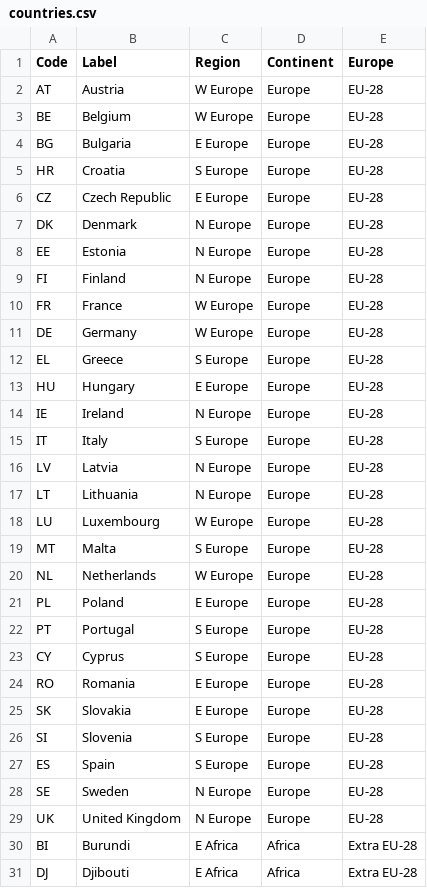
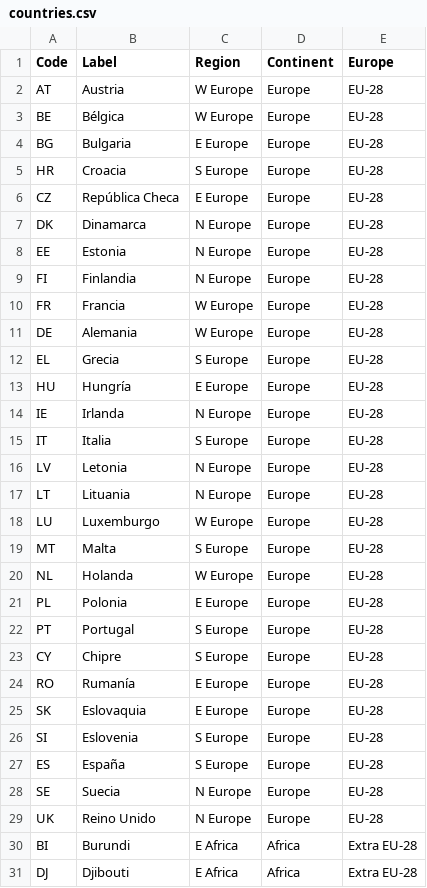
Before and after one commit to medialab-prado/3tpd-asilo-ue, a CSV file: data/codes/countries.csv, drawn as a sheet; only a part is shown; the diff covers the shown part only.

```diff
--- a/data/codes/countries.csv
+++ b/data/codes/countries.csv
@@ -2,29 +2,29 @@ Code;Label;Region;Continent;Europe
 AT;Austria;W Europe;Europe;EU-28
-BE;Belgium;W Europe;Europe;EU-28
+BE;Bélgica;W Europe;Europe;EU-28
 BG;Bulgaria;E Europe;Europe;EU-28
-HR;Croatia;S Europe;Europe;EU-28
-CZ;Czech Republic;E Europe;Europe;EU-28
-DK;Denmark;N Europe;Europe;EU-28
+HR;Croacia;S Europe;Europe;EU-28
+CZ;República Checa;E Europe;Europe;EU-28
+DK;Dinamarca;N Europe;Europe;EU-28
 EE;Estonia;N Europe;Europe;EU-28
-FI;Finland;N Europe;Europe;EU-28
-FR;France;W Europe;Europe;EU-28
-DE;Germany;W Europe;Europe;EU-28
-EL;Greece;S Europe;Europe;EU-28
-HU;Hungary;E Europe;Europe;EU-28
-IE;Ireland;N Europe;Europe;EU-28
-IT;Italy;S Europe;Europe;EU-28
-LV;Latvia;N Europe;Europe;EU-28
-LT;Lithuania;N Europe;Europe;EU-28
-LU;Luxembourg;W Europe;Europe;EU-28
+FI;Finlandia;N Europe;Europe;EU-28
+FR;Francia;W Europe;Europe;EU-28
+DE;Alemania;W Europe;Europe;EU-28
+EL;Grecia;S Europe;Europe;EU-28
+HU;Hungría;E Europe;Europe;EU-28
+IE;Irlanda;N Europe;Europe;EU-28
+IT;Italia;S Europe;Europe;EU-28
+LV;Letonia;N Europe;Europe;EU-28
+LT;Lituania;N Europe;Europe;EU-28
+LU;Luxemburgo;W Europe;Europe;EU-28
 MT;Malta;S Europe;Europe;EU-28
-NL;Netherlands;W Europe;Europe;EU-28
-PL;Poland;E Europe;Europe;EU-28
+NL;Holanda;W Europe;Europe;EU-28
+PL;Polonia;E Europe;Europe;EU-28
 PT;Portugal;S Europe;Europe;EU-28
-CY;Cyprus;S Europe;Europe;EU-28
-RO;Romania;E Europe;Europe;EU-28
-SK;Slovakia;E Europe;Europe;EU-28
-SI;Slovenia;S Europe;Europe;EU-28
-ES;Spain;S Europe;Europe;EU-28
-SE;Sweden;N Europe;Europe;EU-28
-UK;United Kingdom;N Europe;Europe;EU-28
+CY;Chipre;S Europe;Europe;EU-28
+RO;Rumanía;E Europe;Europe;EU-28
+SK;Eslovaquia;E Europe;Europe;EU-28
+SI;Eslovenia;S Europe;Europe;EU-28
+ES;España;S Europe;Europe;EU-28
+SE;Suecia;N Europe;Europe;EU-28
+UK;Reino Unido;N Europe;Europe;EU-28
 BI;Burundi;E Africa;Africa;Extra EU-28
```
Also changed, not shown: 81 edited cells elsewhere in this file, web/data/info_adicional.csv, 7 other files.
